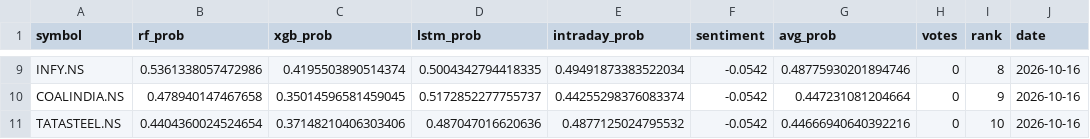
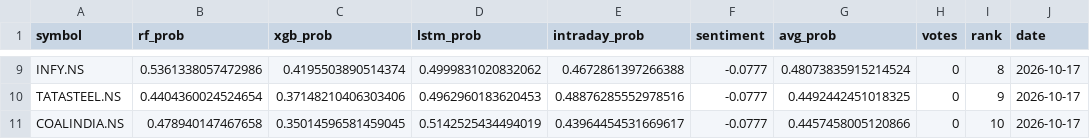
Before and after one commit to Haik11kashiyani/project-aegis, a CSV file: data/daily_ranking.csv, drawn as a sheet; only a part is shown, gaps mark what is left out; removed rows and columns are numbered as before the commit, all else as after; the diff covers the shown part only; the diff names each change by its address in the sheet, - before the commit and + after, or states it on an @@ line.

```diff
--- a/data/daily_ranking.csv
+++ b/data/daily_ranking.csv
-D9 (lstm_prob): 0.5004342794418335
+D9 (lstm_prob): 0.4999831020832062
-E9 (intraday_prob): 0.49491873383522034
+E9 (intraday_prob): 0.4672861397266388
-F9 (sentiment): -0.0542
+F9 (sentiment): -0.0777
-G9 (avg_prob): 0.48775930201894746
+G9 (avg_prob): 0.48073835915214524
-J9 (date): 2026-10-16
+J9 (date): 2026-10-17
-row 10: COALINDIA.NS | 0.478940147467658 | 0.35014596581459045 | 0.5172852277755737 | 0.44255298376083374 | -0.0542 | 0.447231081204664 | 0 | 9 | 2026-10-16
-D10 (lstm_prob): 0.487047016620636
+D10 (lstm_prob): 0.4962960183620453
-E10 (intraday_prob): 0.4877125024795532
+E10 (intraday_prob): 0.48876285552978516
-F10 (sentiment): -0.0542
+F10 (sentiment): -0.0777
-G10 (avg_prob): 0.44666940640392216
+G10 (avg_prob): 0.4492442451018325
-I10 (rank): 10
+I10 (rank): 9
-J10 (date): 2026-10-16
+J10 (date): 2026-10-17
+row 11: COALINDIA.NS | 0.478940147467658 | 0.35014596581459045 | 0.5142525434494019 | 0.43964454531669617 | -0.0777 | 0.4457458005120866 | 0 | 10 | 2026-10-17
```
Also changed, not shown: 36 edited cells elsewhere in this file, 8 other files.
